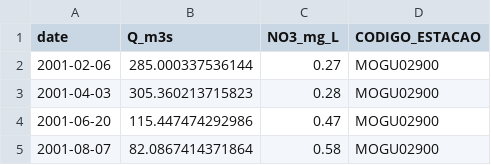
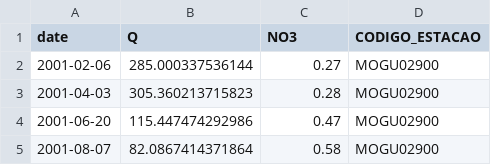
Before and after one commit to DOI-USGS/loadflexBatch, a CSV file: three_ANA_sites/NO3/MOGU02900.csv, drawn as a sheet; only a part is shown.

```diff
--- a/three_ANA_sites/NO3/MOGU02900.csv
+++ b/three_ANA_sites/NO3/MOGU02900.csv
@@ -1,2 +1,2 @@
-"date","Q_m3s","NO3_mg_L","CODIGO_ESTACAO"
+"date","Q","NO3","CODIGO_ESTACAO"
 "2001-02-06",285.000337536144,0.27,"MOGU02900"
```
Also changed, not shown: three_ANA_sites/NO3/ORIZ02900.csv, three_ANA_sites/NO3/RONC02800.csv, 9 other files.
